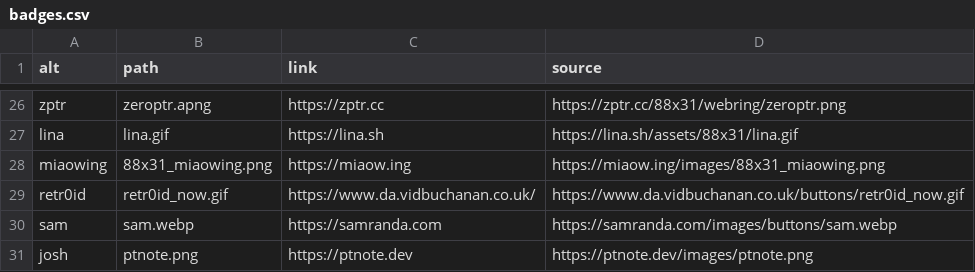
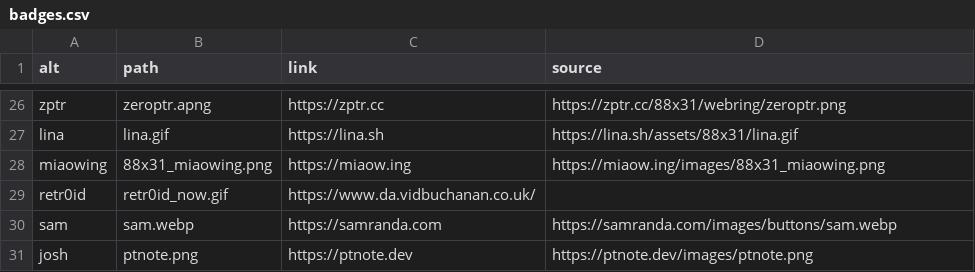
Before and after one commit to haylinmoore/hive, a CSV file: web/www/content/badges.csv, drawn as a sheet; only a part is shown, gaps mark what is left out.

Commit message:
web/www: remove source URL for david's badge

```diff
--- a/web/www/content/badges.csv
+++ b/web/www/content/badges.csv
@@ -28,3 +28,3 @@ lina,lina.gif,https://lina.sh,https://lina.sh/assets/88x31/lina.gif
 miaowing,88x31_miaowing.png,https://miaow.ing,https://miaow.ing/images/88x31_miaowing.png
-retr0id,retr0id_now.gif,https://www.da.vidbuchanan.co.uk/,https://www.da.vidbuchanan.co.uk/buttons/retr0id_now.gif
+retr0id,retr0id_now.gif,https://www.da.vidbuchanan.co.uk/,
 sam,sam.webp,https://samranda.com,https://samranda.com/images/buttons/sam.webp
```
